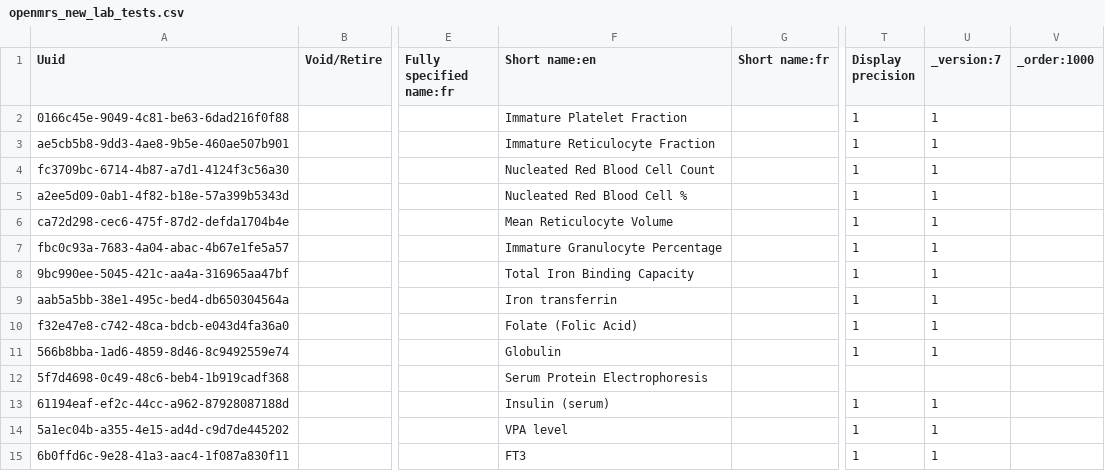
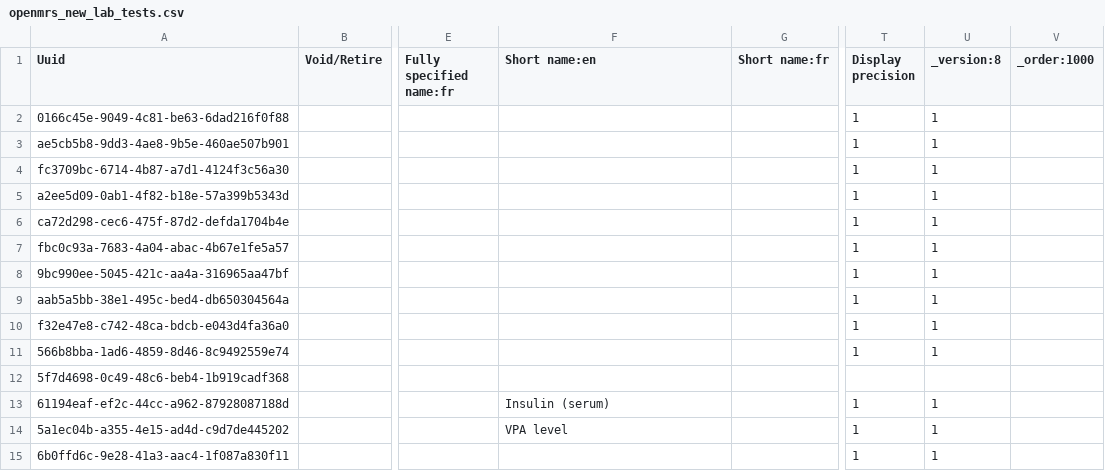
Before and after one commit to palladium-group/ethiopiaemr-openmrs-content, a CSV file: configuration/backend_configuration/concepts/openmrs_new_lab_tests.csv, drawn as a sheet; only a part is shown, gaps mark what is left out; the diff covers the shown part only; the diff names each change by its address in the sheet, - before the commit and + after, or states it on an @@ line.

```diff
--- a/configuration/backend_configuration/concepts/openmrs_new_lab_tests.csv
+++ b/configuration/backend_configuration/concepts/openmrs_new_lab_tests.csv
-U1: _version:7
+U1: _version:8
-F2 (Short name:en): Immature Platelet Fraction
+F2 (Short name:en): (empty)
-F3 (Short name:en): Immature Reticulocyte Fraction
+F3 (Short name:en): (empty)
-F4 (Short name:en): Nucleated Red Blood Cell Count
+F4 (Short name:en): (empty)
-F5 (Short name:en): Nucleated Red Blood Cell %
+F5 (Short name:en): (empty)
-F6 (Short name:en): Mean Reticulocyte Volume
+F6 (Short name:en): (empty)
-F7 (Short name:en): Immature Granulocyte Percentage
+F7 (Short name:en): (empty)
-F8 (Short name:en): Total Iron Binding Capacity
+F8 (Short name:en): (empty)
-F9 (Short name:en): Iron transferrin
+F9 (Short name:en): (empty)
-F10 (Short name:en): Folate (Folic Acid)
+F10 (Short name:en): (empty)
-F11 (Short name:en): Globulin
+F11 (Short name:en): (empty)
-F12 (Short name:en): Serum Protein Electrophoresis
+F12 (Short name:en): (empty)
-F15 (Short name:en): FT3
+F15 (Short name:en): (empty)
```
Also changed, not shown: 22 edited cells elsewhere in this file, configuration/backend_configuration/concepts/00_recovered_project_concepts.csv, configuration/backend_configuration/concepts/master_new_concepts.csv, 38 other files.
